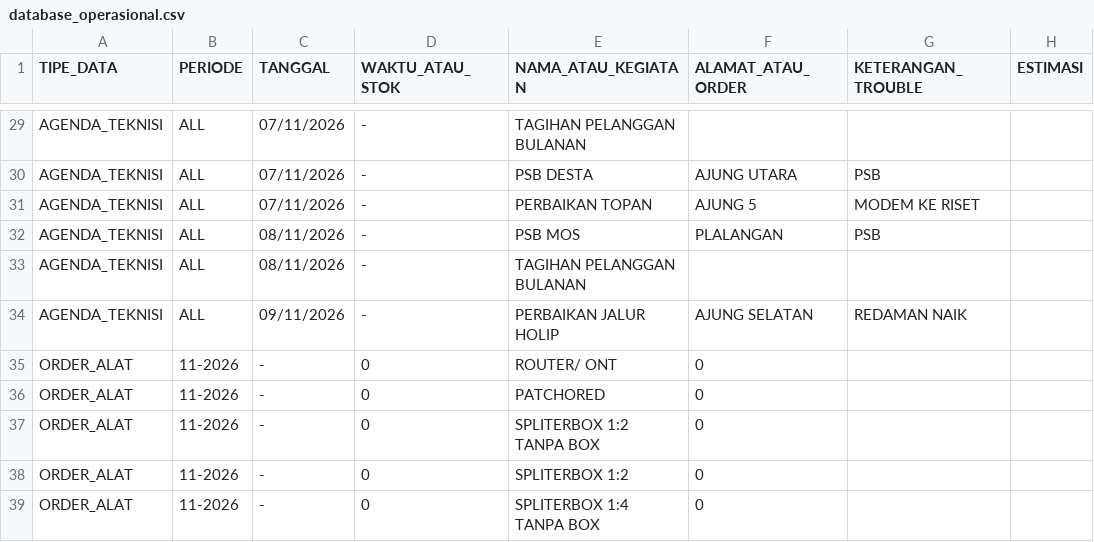
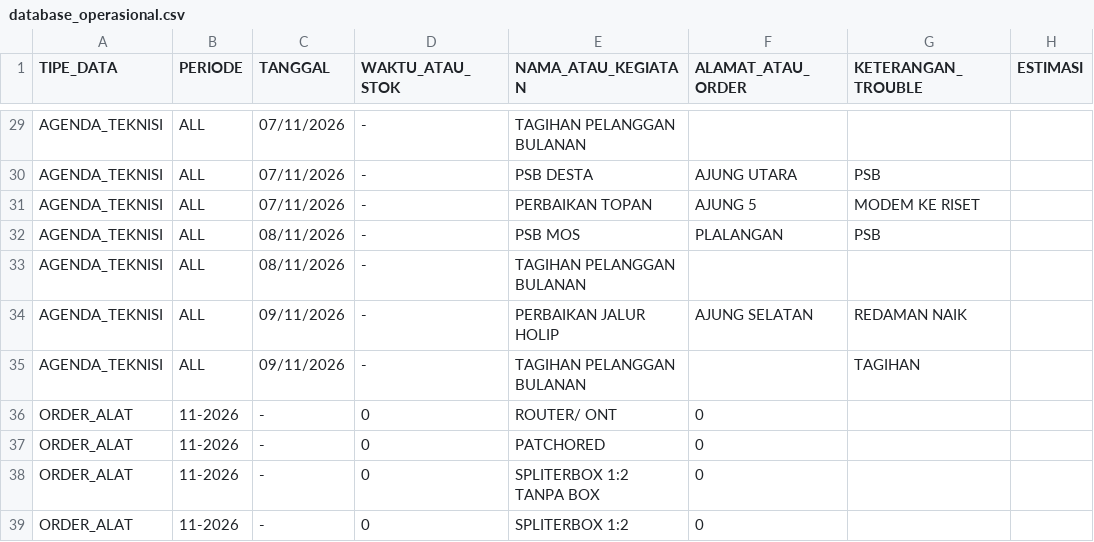
Before and after one commit to ilyasajha5-cpu/like-billing, a CSV file: database_operasional.csv, drawn as a sheet; only a part is shown, gaps mark what is left out; the shorter side is filled out with more unchanged rows.

Commit message:
Fast-Sync database_operasional.csv

```diff
--- a/database_operasional.csv
+++ b/database_operasional.csv
@@ -34,2 +34,3 @@ TIPE_DATA,PERIODE,TANGGAL,WAKTU_ATAU_STOK,NAMA_ATAU_KEGIATAN,ALAMAT_ATAU_ORDER,K
 "AGENDA_TEKNISI","ALL","09/11/2026","-","PERBAIKAN JALUR HOLIP","AJUNG SELATAN","REDAMAN NAIK",""
+"AGENDA_TEKNISI","ALL","09/11/2026","-","TAGIHAN PELANGGAN BULANAN","","TAGIHAN",""
 "ORDER_ALAT","11-2026","-","0","ROUTER/ ONT","0","",""
```
